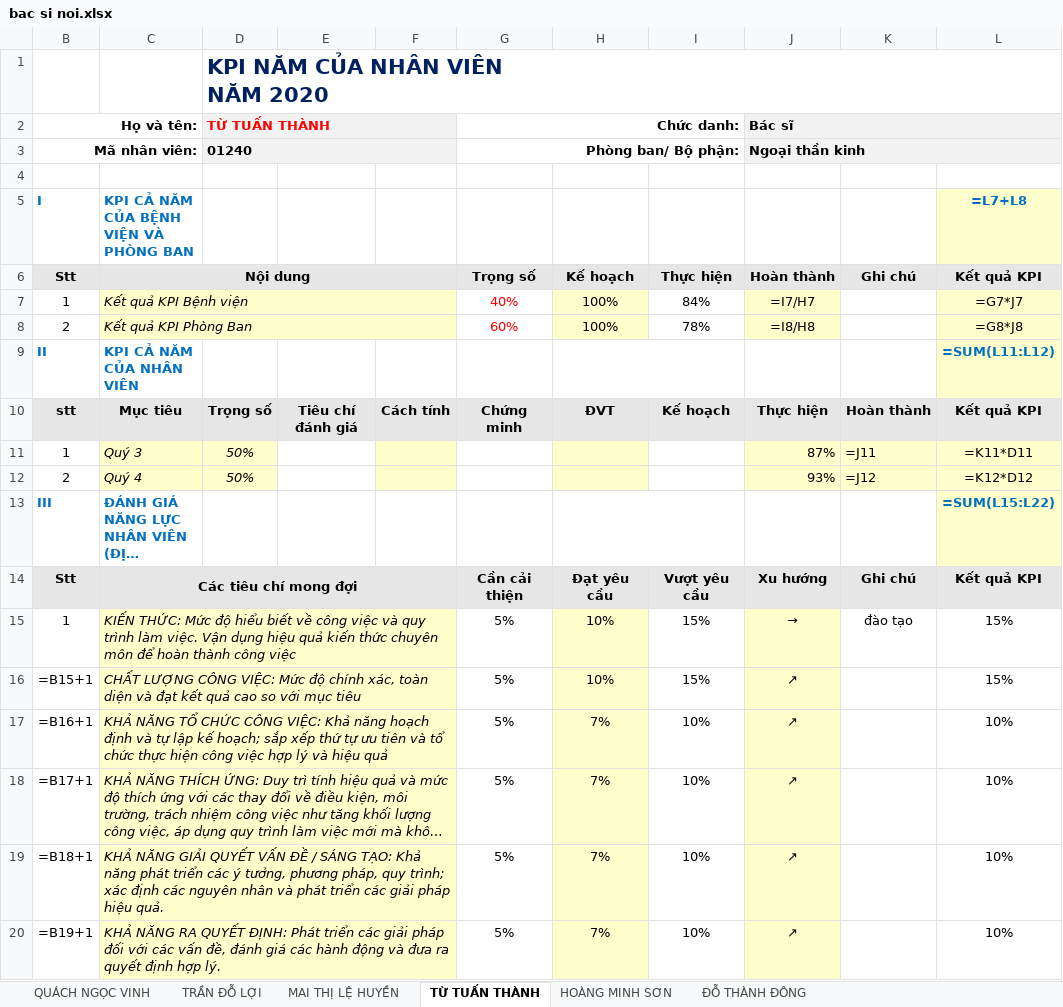
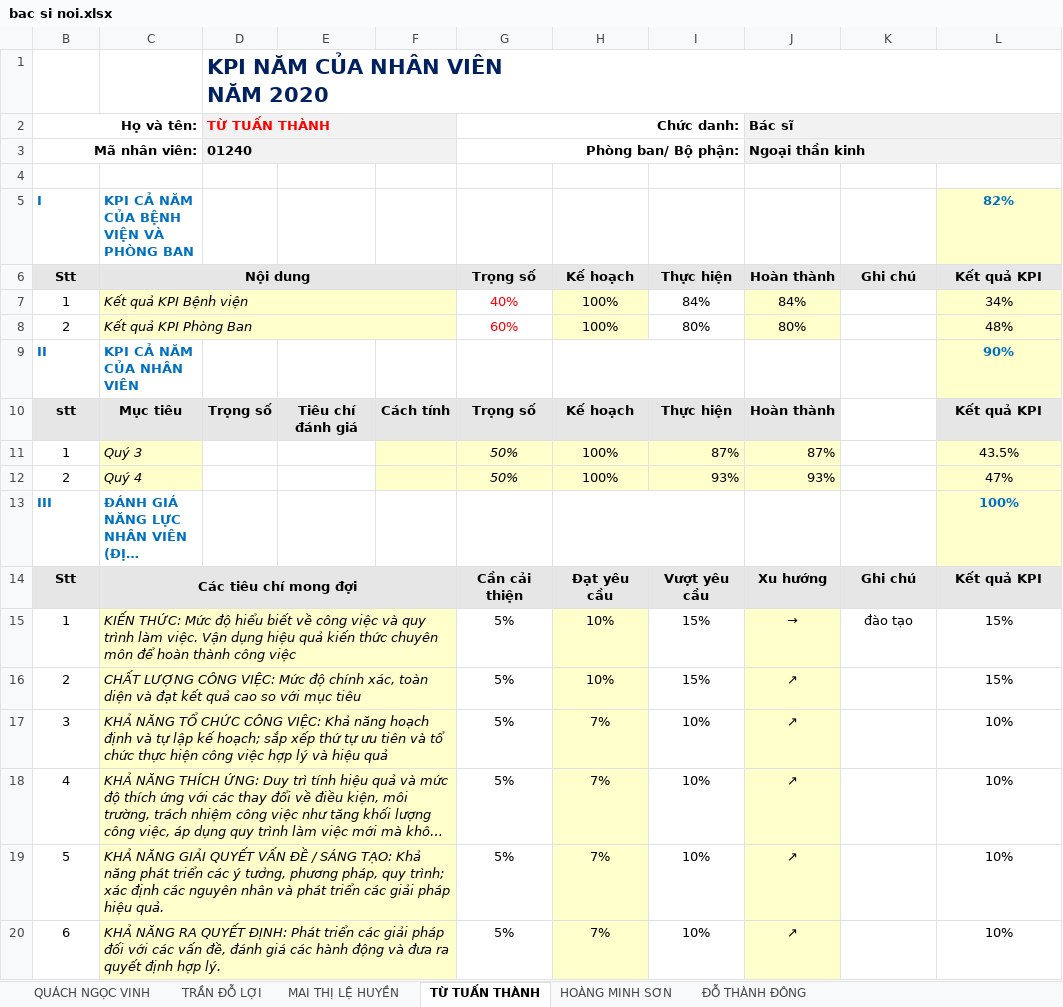
Before and after one commit to vuongkienthanh/stupud_kpi, an Excel workbook: kpi ca nhan/nam 2020/ketqua/bac si noi.xlsx, sheet TỪ TUẤN THÀNH, drawn as a sheet; only a part is shown; long unchanged cells end in …; values as stored, in another font and other column widths than the file's, no borders; formulas without a stored value are shown as written; the diff covers the shown part only; the diff names each change by its address in the sheet, - before the commit and + after, or states it on an @@ line.

```diff
--- a/kpi ca nhan/nam 2020/ketqua/bac si noi.xlsx (sheet TỪ TUẤN THÀNH)
+++ b/kpi ca nhan/nam 2020/ketqua/bac si noi.xlsx (sheet TỪ TUẤN THÀNH)
-L5: =L7+L8
+L5: 82%
-J7: =I7/H7
+J7: 84%
-L7: =G7*J7
+L7: 34%
-I8: 78%
+I8: 80%
-J8: =I8/H8
+J8: 80%
-L8: =G8*J8
+L8: 48%
-L9: =SUM(L11:L12)
+L9: 90%
-G10: Chứng minh
+G10: Trọng số
-H10: ĐVT
+H10: Kế hoạch
-I10: Kế hoạch
+I10: Thực hiện
-J10: Thực hiện
+J10: Hoàn thành
-K10: Hoàn thành
+K10: (empty)
-K10 fill: #E7E6E6
+K10 fill: none
-D11:D12: 50%
+D11:D12: (empty)
-D11:D12 fill: #FFFFCC
+D11:D12 fill: none
-G11:G12: (empty)
+G11:G12: 50%
-G11:G12 fill: none
+G11:G12 fill: #FFFFCC
-H11:H12: (empty)
+H11:H12: 100%
-I11: (empty)
+I11: 87%
-I11:I12 fill: none
+I11:I12 fill: #FFFFCC
-K11: =J11
+K11: (empty)
-K11:K12 fill: #FFFFCC
+K11:K12 fill: none
-L11: =K11*D11
+L11: 43.5%
-I12: (empty)
+I12: 93%
-K12: =J12
+K12: (empty)
-L12: =K12*D12
+L12: 47%
-L13: =SUM(L15:L22)
+L13: 100%
-B16: =B15+1
+B16: 2
-B17: =B16+1
+B17: 3
-B18: =B17+1
+B18: 4
-B19: =B18+1
+B19: 5
-B20: =B19+1
+B20: 6
```
Also changed, not shown: 1 removed row and 13 edited cells elsewhere in this sheet, sheet QUÁCH NGỌC VINH, sheet MAI THỊ LỆ HUYỀN, sheet TRẦN ĐỖ LỢI, sheet ĐỖ THÀNH ĐÔNG, sheet HOÀNG MINH SƠN, formulas that keep their value, charts or pictures, kpi ca nhan/nam 2020/ketqua/bac si ngoai.xlsx, kpi ca nhan/nam 2020/ketqua/dieu duong.xlsx, 4 other files.
